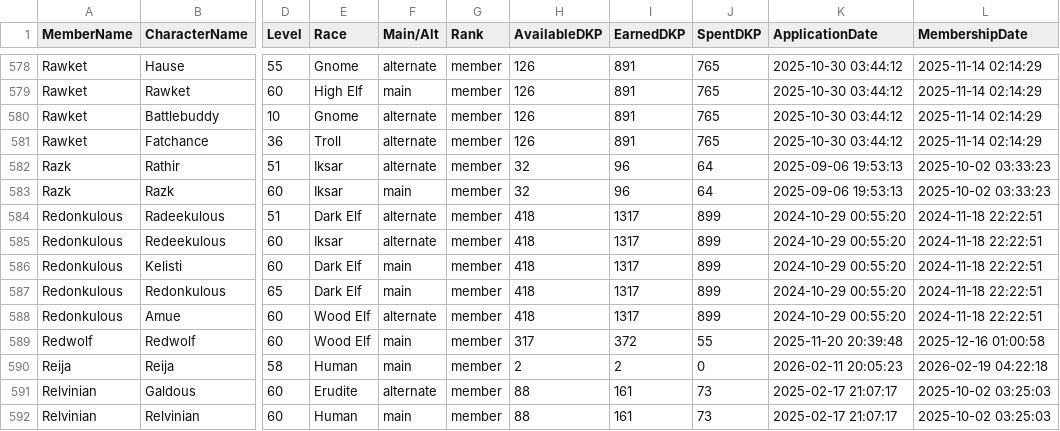
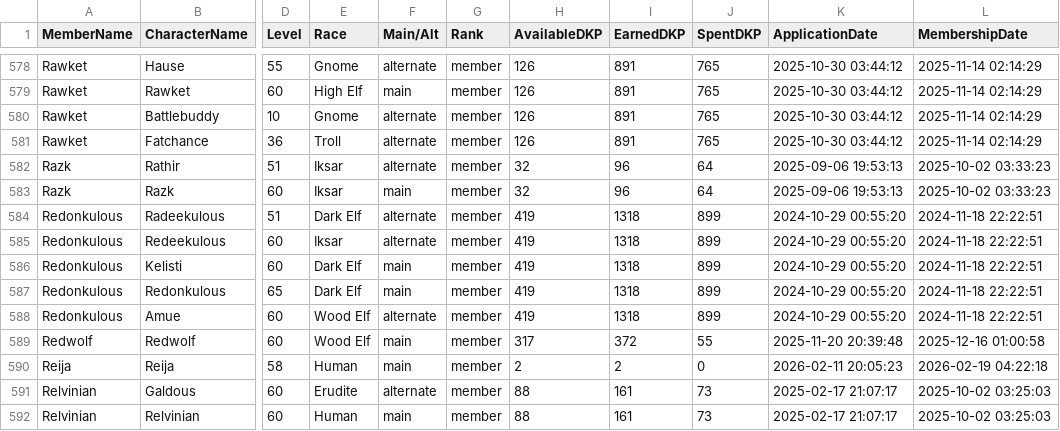
Before and after one commit to Larcen22/Axiom-DKP2, a CSV file: roster-export.csv, drawn as a sheet; only a part is shown, gaps mark what is left out; the diff names each change by its address in the sheet, - before the commit and + after, or states it on an @@ line.

Commit message:
Auto data sync: raids.json, roster-export.csv, users.json (2026-10-25 23:04 UTC)

```diff
--- a/roster-export.csv
+++ b/roster-export.csv
-H584:H588 (AvailableDKP): 418
+H584:H588 (AvailableDKP): 419
-I584:I588 (EarnedDKP): 1317
+I584:I588 (EarnedDKP): 1318
```
Also changed, not shown: 2 other files.
